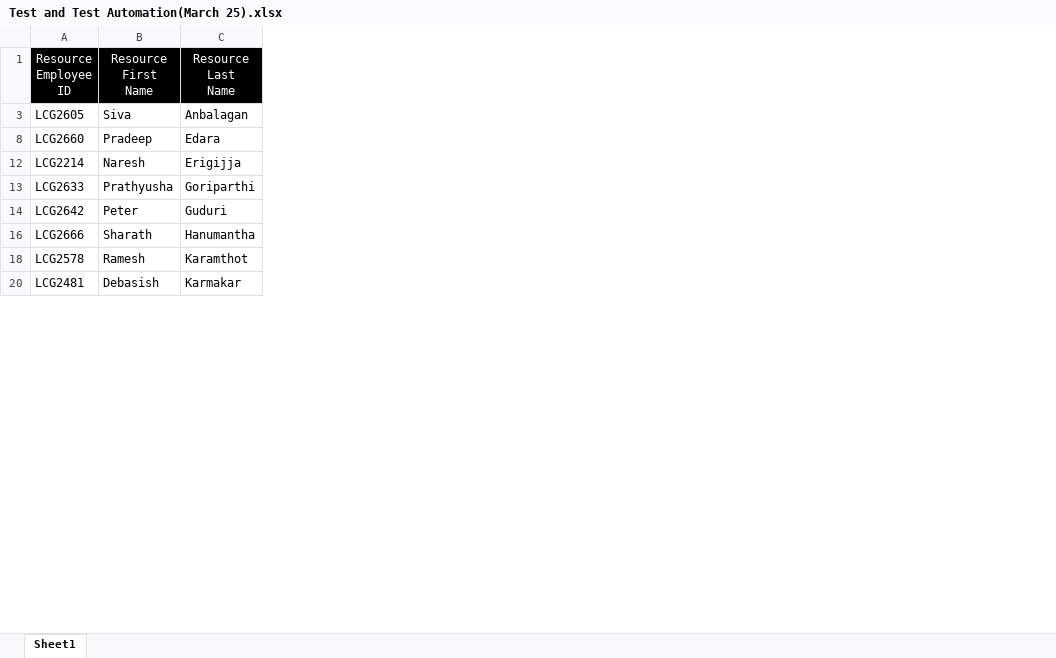
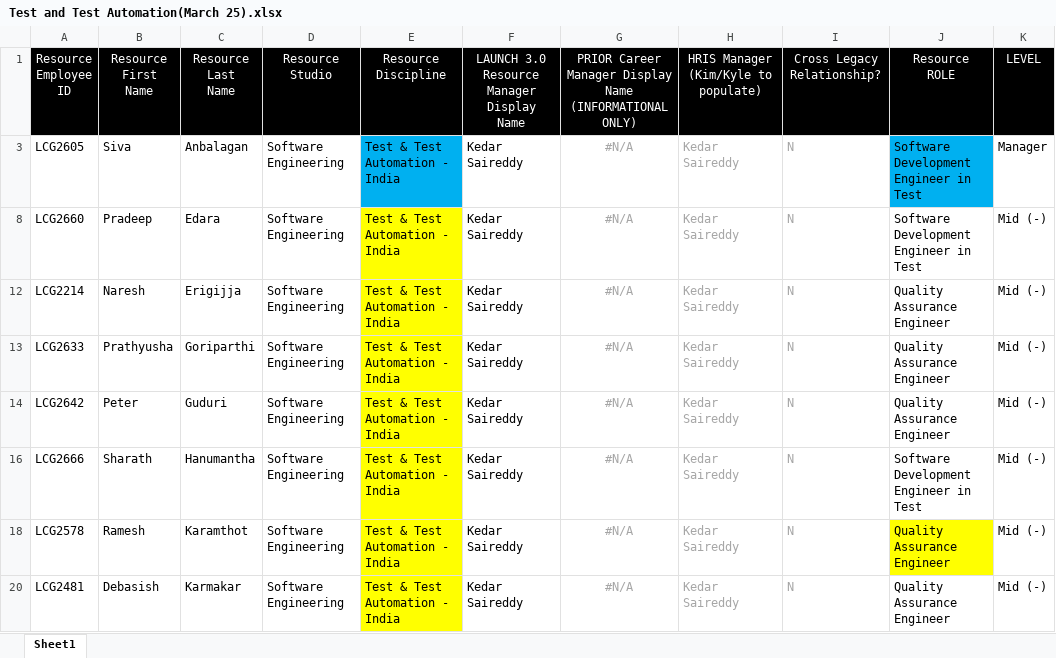
Before and after one commit to MGEakin/LaunchEmployees, an Excel workbook: Test and Test Automation(March 25).xlsx, sheet Sheet1, drawn as a sheet; only a part is shown; values as stored, in another font and other column widths than the file's, no borders; ↵ is a line break in a cell; the diff names each change by its address in the sheet, - before the commit and + after, or states it on an @@ line.

Commit message:
db and tables created

```diff
--- a/Test and Test Automation(March 25).xlsx (sheet Sheet1)
+++ b/Test and Test Automation(March 25).xlsx (sheet Sheet1)
@@ column D unhidden, rows 1-20: Resource ↵ Studio | Software Engineering | Software Engineering | Software Engineering | Software Engineering | Software Engineering | Software Engineering | Software Engineering | Software Engineering @@
@@ column E unhidden, rows 1-20: Resource ↵ Discipline | Test & Test Automation - India | Test & Test Automation - India | Test & Test Automation - India | Test & Test Automation - India | Test & Test Automation - India | Test & Test Automation - India | Test & Test Automation - India | Test & Test Automation - India @@
@@ column F unhidden, rows 1-20: LAUNCH 3.0 Resource ↵ Manager ↵ Display ↵ Name | Kedar Saireddy | Kedar Saireddy | Kedar Saireddy | Kedar Saireddy | Kedar Saireddy | Kedar Saireddy | Kedar Saireddy | Kedar Saireddy @@
@@ column G unhidden, rows 1-20: PRIOR Career Manager Display Name (INFORMATIONAL ONLY) | #N/A | #N/A | #N/A | #N/A | #N/A | #N/A | #N/A | #N/A @@
@@ column H unhidden, rows 1-20: HRIS Manager (Kim/Kyle to populate) | Kedar Saireddy | Kedar Saireddy | Kedar Saireddy | Kedar Saireddy | Kedar Saireddy | Kedar Saireddy | Kedar Saireddy | Kedar Saireddy @@
@@ column I unhidden, rows 1-20: Cross Legacy Relationship? | N | N | N | N | N | N | N | N @@
@@ column J unhidden, rows 1-20: Resource ↵ ROLE | Software Development Engineer in Test | Software Development Engineer in Test | Quality Assurance Engineer | Quality Assurance Engineer | Quality Assurance Engineer | Software Development Engineer in Test | Quality Assurance Engineer | Quality Assurance Engineer @@
@@ column K unhidden, rows 1-20: LEVEL | Manager | Mid (-) | Mid (-) | Mid (-) | Mid (-) | Mid (-) | Mid (-) | Mid (-) @@
```
Also changed, not shown: 3 other files.
